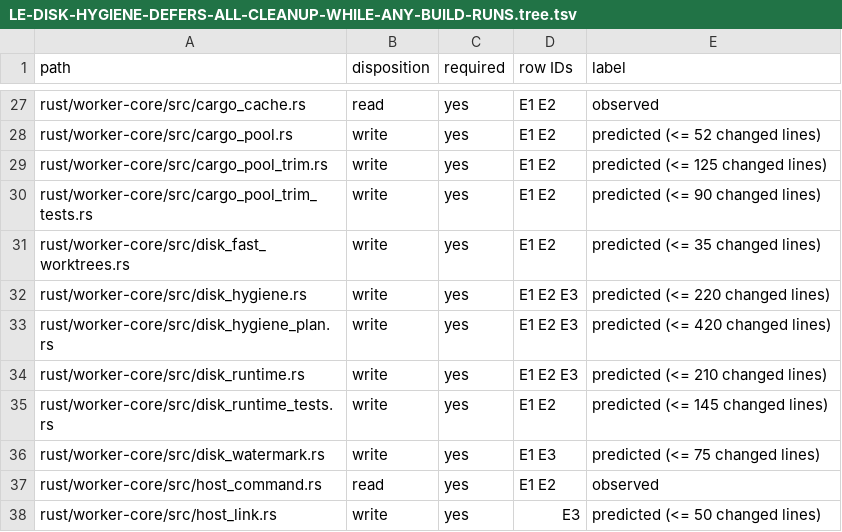
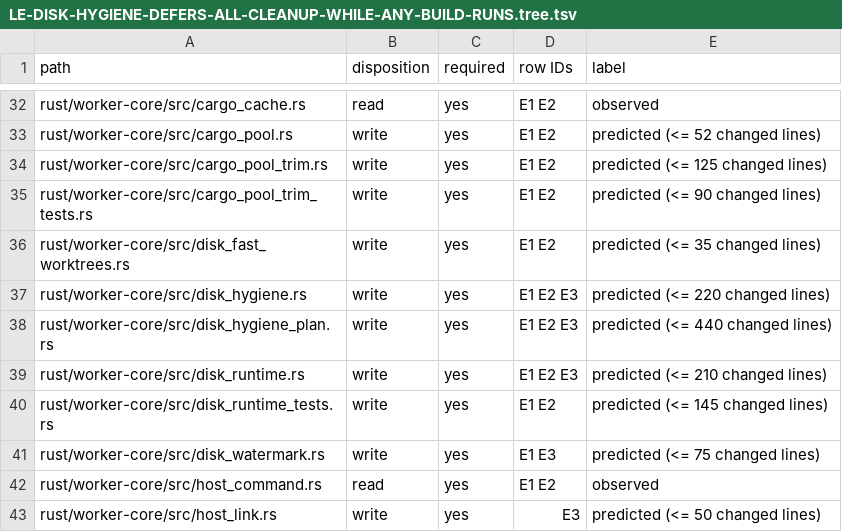
Before and after one commit to Ch3fUlrich/plangraph, a TSV file: docs/specs/LE-DISK-HYGIENE-DEFERS-ALL-CLEANUP-WHILE-ANY-BUILD-RUNS.tree.tsv, drawn as a sheet; only a part is shown, gaps mark what is left out; the diff covers the shown part only.

```diff
--- a/docs/specs/LE-DISK-HYGIENE-DEFERS-ALL-CLEANUP-WHILE-ANY-BUILD-RUNS.tree.tsv
+++ b/docs/specs/LE-DISK-HYGIENE-DEFERS-ALL-CLEANUP-WHILE-ANY-BUILD-RUNS.tree.tsv
@@ -32,3 +37,3 @@ rust/worker-core/src/disk_fast_worktrees.rs	write	yes	E1 E2	predicted (<= 35 cha
 rust/worker-core/src/disk_hygiene.rs	write	yes	E1 E2 E3	predicted (<= 220 changed lines)
-rust/worker-core/src/disk_hygiene_plan.rs	write	yes	E1 E2 E3	predicted (<= 420 changed lines)
+rust/worker-core/src/disk_hygiene_plan.rs	write	yes	E1 E2 E3	predicted (<= 440 changed lines)
 rust/worker-core/src/disk_runtime.rs	write	yes	E1 E2 E3	predicted (<= 210 changed lines)
```
Also changed, not shown: 11 added rows and 1 edited cell elsewhere in this file, 2 other files.
